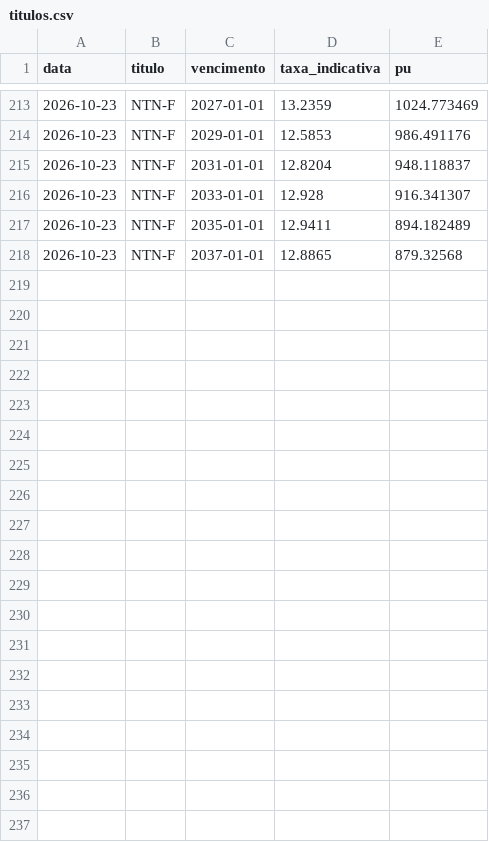
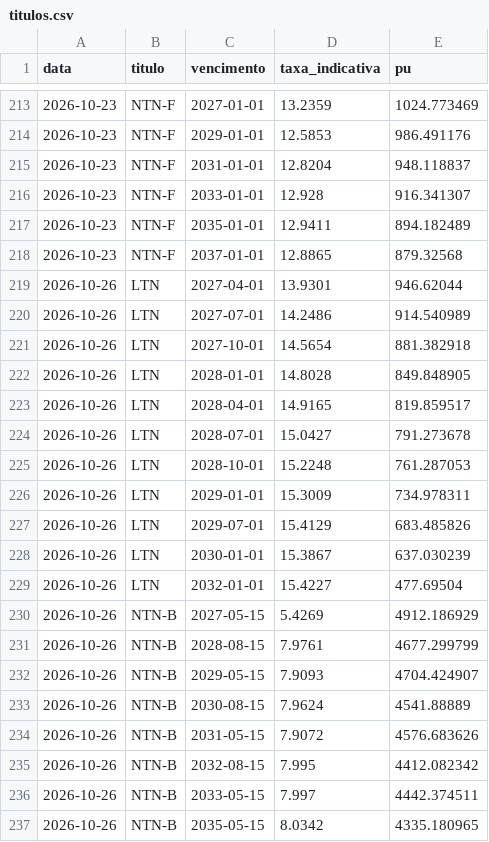
Before and after one commit to pietrosalvador5-boop/painel-previmpa, a CSV file: dados/titulos.csv, drawn as a sheet; only a part is shown, gaps mark what is left out; the diff covers the shown part only; the diff names each change by its address in the sheet, - before the commit and + after, or states it on an @@ line.

```diff
--- a/dados/titulos.csv
+++ b/dados/titulos.csv
+row 219: 2026-10-26 | LTN | 2027-04-01 | 13.9301 | 946.62044
+row 220: 2026-10-26 | LTN | 2027-07-01 | 14.2486 | 914.540989
+row 221: 2026-10-26 | LTN | 2027-10-01 | 14.5654 | 881.382918
+row 222: 2026-10-26 | LTN | 2028-01-01 | 14.8028 | 849.848905
+row 223: 2026-10-26 | LTN | 2028-04-01 | 14.9165 | 819.859517
+row 224: 2026-10-26 | LTN | 2028-07-01 | 15.0427 | 791.273678
+row 225: 2026-10-26 | LTN | 2028-10-01 | 15.2248 | 761.287053
+row 226: 2026-10-26 | LTN | 2029-01-01 | 15.3009 | 734.978311
+row 227: 2026-10-26 | LTN | 2029-07-01 | 15.4129 | 683.485826
+row 228: 2026-10-26 | LTN | 2030-01-01 | 15.3867 | 637.030239
+row 229: 2026-10-26 | LTN | 2032-01-01 | 15.4227 | 477.69504
+row 230: 2026-10-26 | NTN-B | 2027-05-15 | 5.4269 | 4912.186929
+row 231: 2026-10-26 | NTN-B | 2028-08-15 | 7.9761 | 4677.299799
+row 232: 2026-10-26 | NTN-B | 2029-05-15 | 7.9093 | 4704.424907
+row 233: 2026-10-26 | NTN-B | 2030-08-15 | 7.9624 | 4541.88889
+row 234: 2026-10-26 | NTN-B | 2031-05-15 | 7.9072 | 4576.683626
+row 235: 2026-10-26 | NTN-B | 2032-08-15 | 7.995 | 4412.082342
+row 236: 2026-10-26 | NTN-B | 2033-05-15 | 7.997 | 4442.374511
+row 237: 2026-10-26 | NTN-B | 2035-05-15 | 8.0342 | 4335.180965
```
Also changed, not shown: 12 added rows elsewhere in this file, dados/bolsa.csv, dados/copom.csv, 3 other files.
